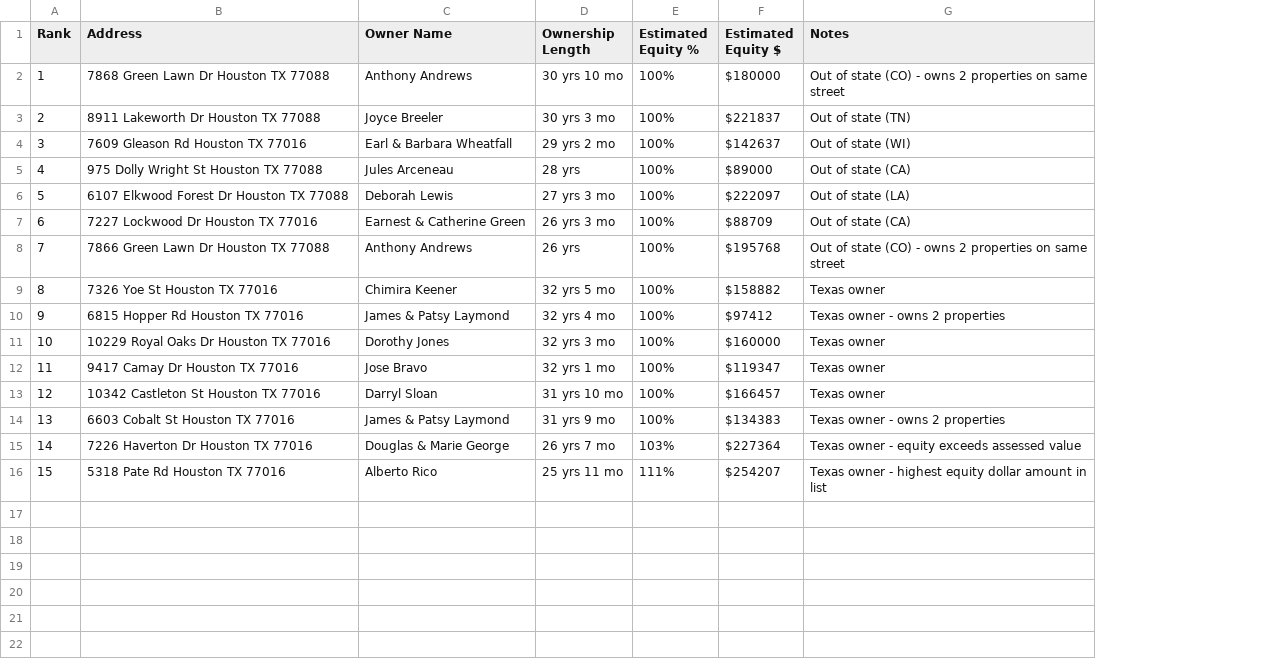
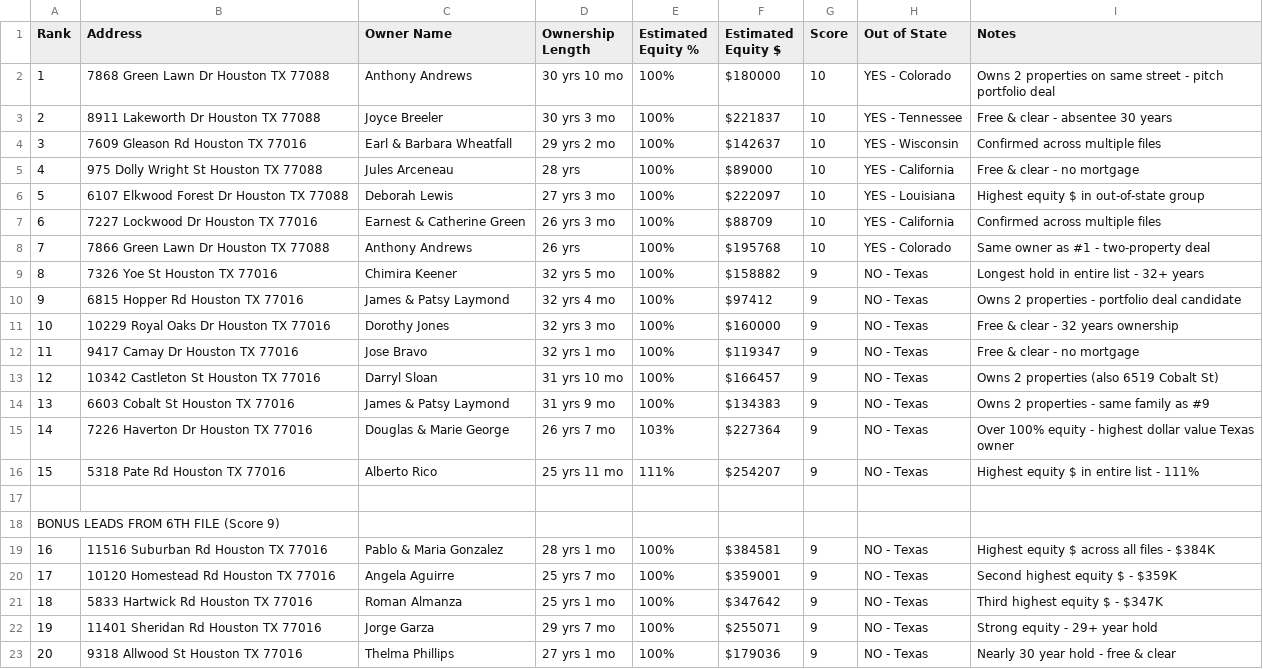
Before and after one commit to ricchfam3200-tech/deanda-brothers-boxing-chatbot, a CSV file: top15_motivated_sellers.csv, drawn as a sheet; addresses are those after the commit; the diff names each change by its address in the sheet, - before the commit and + after, or states it on an @@ line.

```diff
--- a/top15_motivated_sellers.csv
+++ b/top15_motivated_sellers.csv
+column G (Score), rows 2-16: 10 | 10 | 10 | 10 | 10 | 10 | 10 | 9 | 9 | 9 | 9 | 9 | 9 | 9 | 9
+column H (Out of State), rows 2-16: YES - Colorado | YES - Tennessee | YES - Wisconsin | YES - California | YES - Louisiana | YES - California | YES - Colorado | NO - Texas | NO - Texas | NO - Texas | NO - Texas | NO - Texas | NO - Texas | NO - Texas | NO - Texas
-I2 (Notes): Out of state (CO) - owns 2 properties on same street
+I2 (Notes): Owns 2 properties on same street - pitch portfolio deal
-I3 (Notes): Out of state (TN)
+I3 (Notes): Free & clear - absentee 30 years
-I4 (Notes): Out of state (WI)
+I4 (Notes): Confirmed across multiple files
-I5 (Notes): Out of state (CA)
+I5 (Notes): Free & clear - no mortgage
-I6 (Notes): Out of state (LA)
+I6 (Notes): Highest equity $ in out-of-state group
-I7 (Notes): Out of state (CA)
+I7 (Notes): Confirmed across multiple files
-I8 (Notes): Out of state (CO) - owns 2 properties on same street
+I8 (Notes): Same owner as #1 - two-property deal
-I9 (Notes): Texas owner
+I9 (Notes): Longest hold in entire list - 32+ years
-I10 (Notes): Texas owner - owns 2 properties
+I10 (Notes): Owns 2 properties - portfolio deal candidate
-I11 (Notes): Texas owner
+I11 (Notes): Free & clear - 32 years ownership
-I12 (Notes): Texas owner
+I12 (Notes): Free & clear - no mortgage
-I13 (Notes): Texas owner
+I13 (Notes): Owns 2 properties (also 6519 Cobalt St)
-I14 (Notes): Texas owner - owns 2 properties
+I14 (Notes): Owns 2 properties - same family as #9
-I15 (Notes): Texas owner - equity exceeds assessed value
+I15 (Notes): Over 100% equity - highest dollar value Texas owner
-I16 (Notes): Texas owner - highest equity dollar amount in list
+I16 (Notes): Highest equity $ in entire list - 111%
+row 17: (empty)
+row 18: BONUS LEADS FROM 6TH FILE (Score 9)
+row 19: 16 | 11516 Suburban Rd Houston TX 77016 | Pablo & Maria Gonzalez | 28 yrs 1 mo | 100% | $384581 | 9 | NO - Texas | Highest equity $ across all files - $384K
+row 20: 17 | 10120 Homestead Rd Houston TX 77016 | Angela Aguirre | 25 yrs 7 mo | 100% | $359001 | 9 | NO - Texas | Second highest equity $ - $359K
+row 21: 18 | 5833 Hartwick Rd Houston TX 77016 | Roman Almanza | 25 yrs 1 mo | 100% | $347642 | 9 | NO - Texas | Third highest equity $ - $347K
+row 22: 19 | 11401 Sheridan Rd Houston TX 77016 | Jorge Garza | 29 yrs 7 mo | 100% | $255071 | 9 | NO - Texas | Strong equity - 29+ year hold
+row 23: 20 | 9318 Allwood St Houston TX 77016 | Thelma Phillips | 27 yrs 1 mo | 100% | $179036 | 9 | NO - Texas | Nearly 30 year hold - free & clear
```
